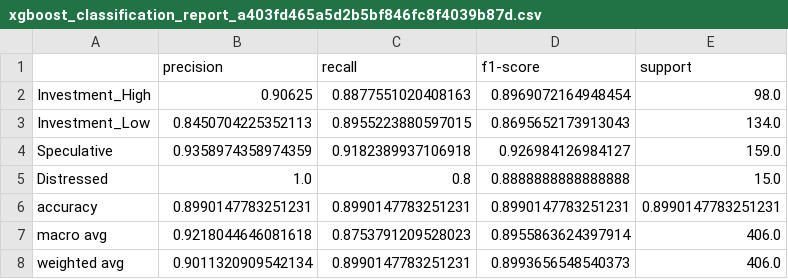
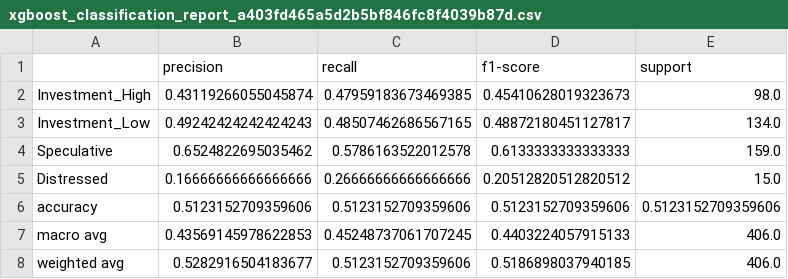
Before and after one commit to nicholas24042626/Credit-Risk-Analyzer, a CSV file: python_models/xgboost_stuff/results/xgboost_classification_report_a403fd465a5d2b5bf846fc8f4039b87d.csv, drawn as a sheet.

Commit message:
feat: implement XGBoost training, evaluation, and prediction pipeline with associated model artifacts and UI integration

```diff
--- a/python_models/xgboost_stuff/results/xgboost_classification_report_a403fd465a5d2b5bf846fc8f4039b87d.csv
+++ b/python_models/xgboost_stuff/results/xgboost_classification_report_a403fd465a5d2b5bf846fc8f4039b87d.csv
@@ -1,8 +1,8 @@
 ,precision,recall,f1-score,support
-Investment_High,0.90625,0.8877551020408163,0.8969072164948454,98.0
-Investment_Low,0.8450704225352113,0.8955223880597015,0.8695652173913043,134.0
-Speculative,0.9358974358974359,0.9182389937106918,0.926984126984127,159.0
-Distressed,1.0,0.8,0.8888888888888888,15.0
-accuracy,0.8990147783251231,0.8990147783251231,0.8990147783251231,0.8990147783251231
-macro avg,0.9218044646081618,0.8753791209528023,0.8955863624397914,406.0
-weighted avg,0.9011320909542134,0.8990147783251231,0.8993656548540373,406.0
+Investment_High,0.43119266055045874,0.47959183673469385,0.45410628019323673,98.0
+Investment_Low,0.49242424242424243,0.48507462686567165,0.48872180451127817,134.0
+Speculative,0.6524822695035462,0.5786163522012578,0.6133333333333333,159.0
+Distressed,0.16666666666666666,0.26666666666666666,0.20512820512820512,15.0
+accuracy,0.5123152709359606,0.5123152709359606,0.5123152709359606,0.5123152709359606
+macro avg,0.43569145978622853,0.45248737061707245,0.4403224057915133,406.0
+weighted avg,0.5282916504183677,0.5123152709359606,0.5186898037940185,406.0
```
Also changed, not shown: python_models/xgboost_stuff/results/xgboost_classification_report.csv, python_models/xgboost_stuff/results/xgboost_classification_report_31191985a8276b434f21afc2c28f5b05.csv, 44 other files.
